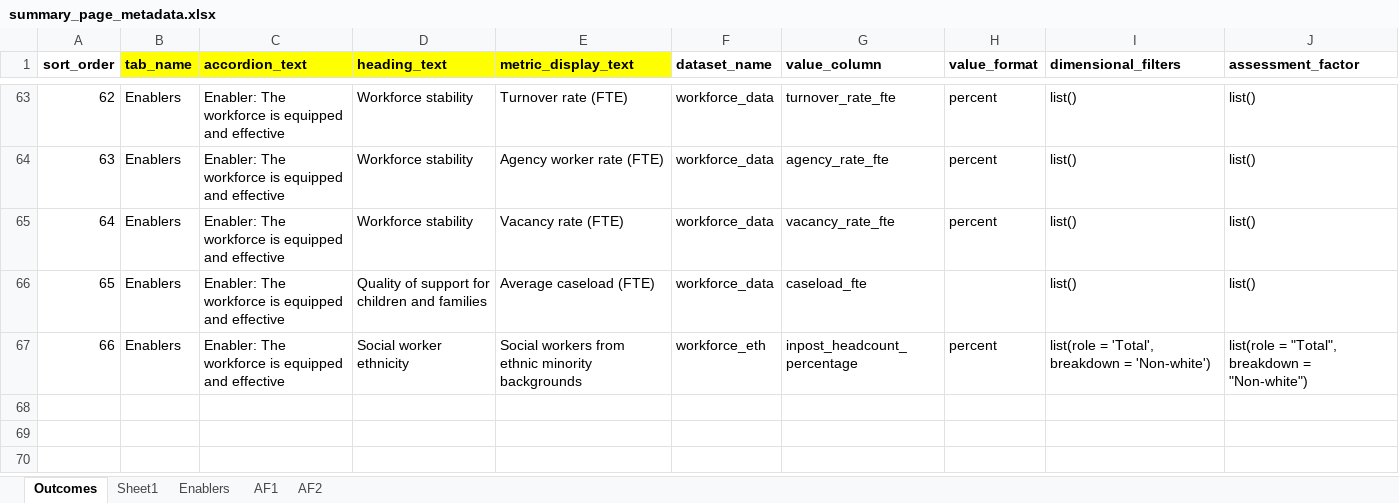
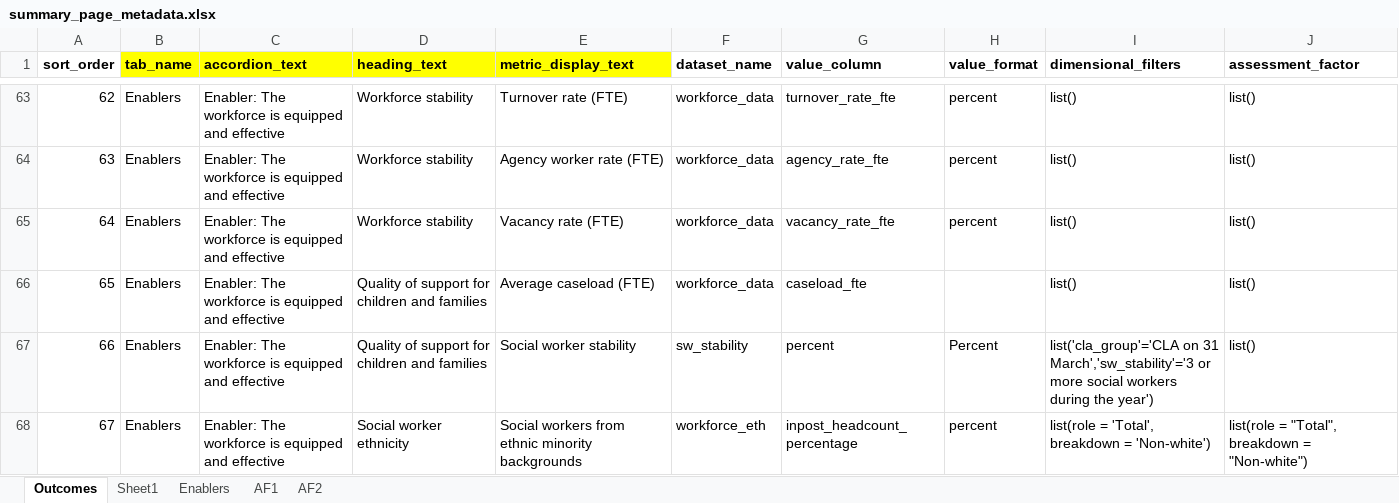
Before and after one commit to dfe-analytical-services/CSC_outcomes_and_enablers, an Excel workbook: data/summary_page_metadata.xlsx, sheet Outcomes, drawn as a sheet; only a part is shown, gaps mark what is left out; values as stored, in another font and other column widths than the file's, no borders; addresses are those after the commit; the diff names each change by its address in the sheet, - before the commit and + after, or states it on an @@ line.

```diff
--- a/data/summary_page_metadata.xlsx (sheet Outcomes)
+++ b/data/summary_page_metadata.xlsx (sheet Outcomes)
+row 67: 66 | Enablers | Enabler: The workforce is equipped and effective | Quality of support for children and families | Social worker stability | sw_stability | percent | Percent | list('cla_group'='CLA on 31 March','sw_stability'='3 or more social workers during the year') | list()
@@ column A (sort_order) renumbered from row 68 down @@
```
Also changed, not shown: 9 other files.
